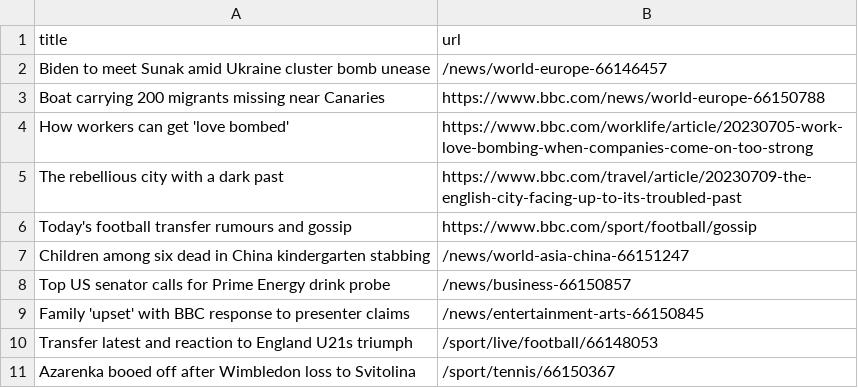
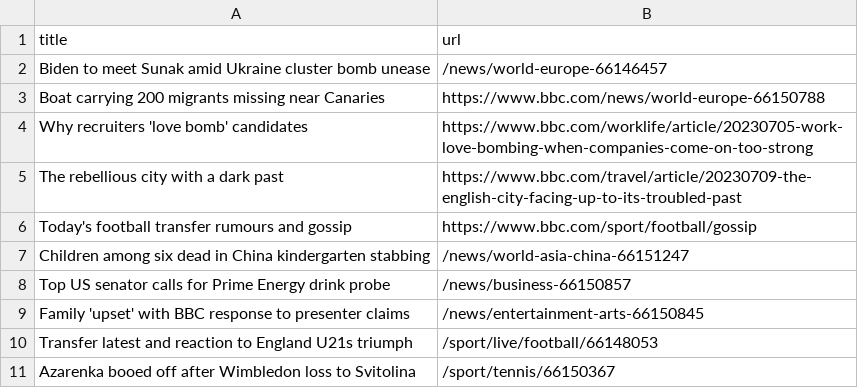
Before and after one commit to amanda-chn/automatic-scraper-bbc, a CSV file: bbc.csv, drawn as a sheet; only a part is shown.

```diff
--- a/bbc.csv
+++ b/bbc.csv
@@ -3,3 +3,3 @@ Biden to meet Sunak amid Ukraine cluster bomb unease,/news/world-europe-66146457
 Boat carrying 200 migrants missing near Canaries,https://www.bbc.com/news/world-europe-66150788
-How workers can get 'love bombed',https://www.bbc.com/worklife/article/20230705-work-love-bombing-when-companies-come-on-too-strong
+Why recruiters 'love bomb' candidates,https://www.bbc.com/worklife/article/20230705-work-love-bombing-when-companies-come-on-too-strong
 The rebellious city with a dark past,https://www.bbc.com/travel/article/20230709-the-english-city-facing-up-to-its-troubled-past
```
